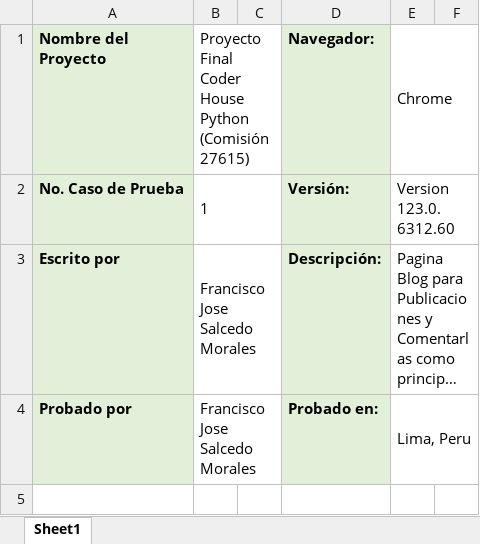
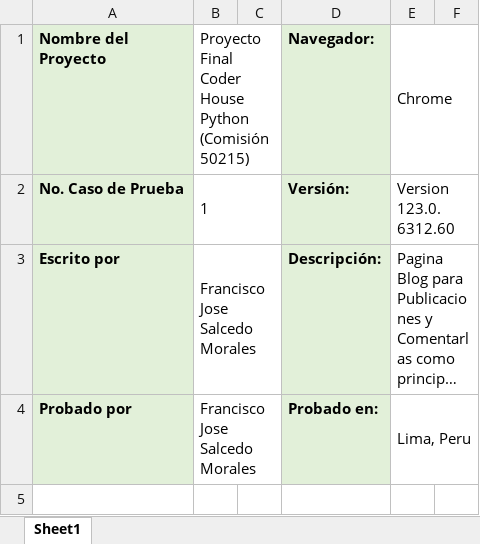
Before and after one commit to cotanol/SalcedoMoralesFranciscoJose-Comision50215, an Excel workbook: pruebasProyectoFinal.xlsx, sheet Sheet1, drawn as a sheet; only a part is shown; long unchanged cells end in …; values as stored, in another font and other column widths than the file's, no borders; the diff names each change by its address in the sheet, - before the commit and + after, or states it on an @@ line.

Commit message:
Actualizado Excel a 2.0

```diff
--- a/pruebasProyectoFinal.xlsx (sheet Sheet1)
+++ b/pruebasProyectoFinal.xlsx (sheet Sheet1)
-B1: …Python (Comisión 27615)
+B1: …Python (Comisión 50215)
```
